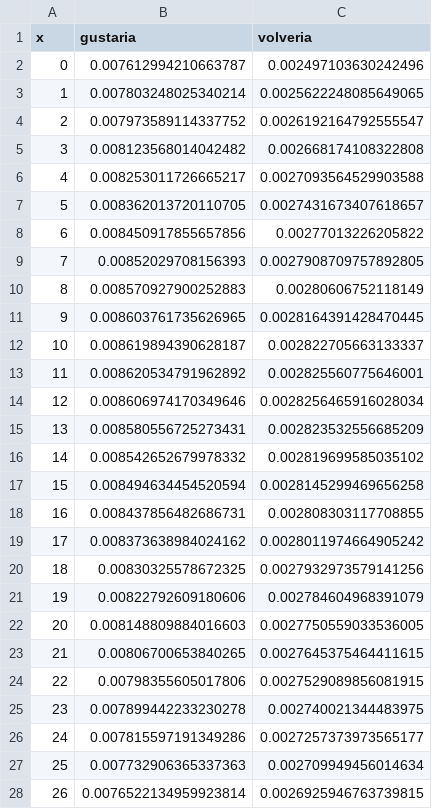
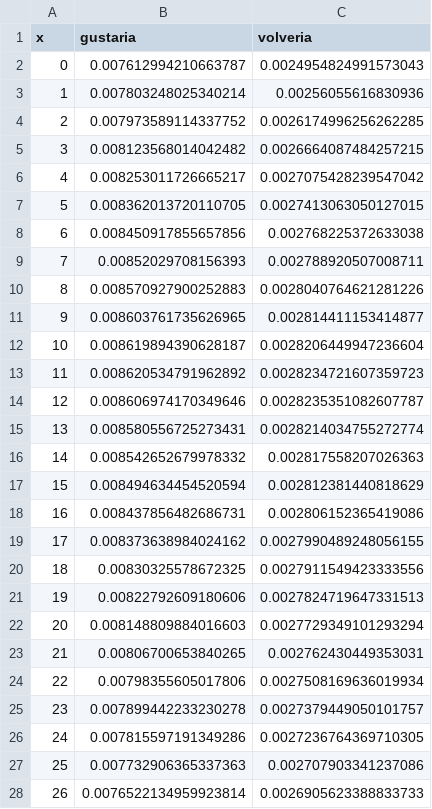
Before and after one commit to juancuiule/profano-flat, a CSV file: curva-hijes.csv, drawn as a sheet; only a part is shown; the diff covers the shown part only.

Commit message:
Flat: latest data (2021-11-05T15:25:19.471Z) {   "date": "2021-11-05T15:25:19.471Z",   "files": [     {       "name": "1.png",       "deltaBytes": 3,       "source": "https://datastore.elgatoylacaja.com/payloads/xd-profano"     },     {       "name": "2.png",       "deltaBytes": 48,       "source": "https://datastore.elgatoylacaja.com/payloads/xd-profano"     },     {       "name": "4.png",       "deltaBytes": 36,       "source": "https://datastore.elgatoylacaja.com/payloads/xd-profano"     },     {       "name": "6.png",       "deltaBytes": -5,       "source": "https://datastore.elgatoylacaja.com/payloads/xd-profano"     },     {       "name": "curva-genero.csv",       "deltaBytes": -3,       "source": "https://datastore.elgatoylacaja.com/payloads/xd-profano"     },     {       "name": "curva-hijes.csv",       "deltaBytes": 0,       "source": "https://datastore.elgatoylacaja.com/payloads/xd-profano"     },     {       "name": "profano-data.json",       "deltaBytes": 302,       "source": "https://datastore.elgatoylacaja.com/payloads/xd-profano"     },     {       "name": "profano.csv",       "deltaBytes": 51,       "source": "https://datastore.elgatoylacaja.com/payloads/xd-profano"     }   ] }

```diff
--- a/curva-hijes.csv
+++ b/curva-hijes.csv
@@ -1,28 +1,28 @@
 x,gustaria,volveria
-0,0.007612994210663787,0.002497103630242496
-1,0.007803248025340214,0.0025622248085649065
-2,0.007973589114337752,0.0026192164792555547
-3,0.008123568014042482,0.002668174108322808
-4,0.008253011726665217,0.0027093564529903588
-5,0.008362013720110705,0.0027431673407618657
-6,0.008450917855657856,0.00277013226205822
-7,0.00852029708156393,0.0027908709757892805
-8,0.008570927900252883,0.00280606752118149
-9,0.008603761735626965,0.0028164391428470445
-10,0.008619894390628187,0.002822705663133337
-11,0.008620534791962892,0.002825560775646001
-12,0.008606974170349646,0.0028256465916028034
-13,0.008580556725273431,0.002823532556685209
-14,0.008542652679978332,0.002819699585035102
-15,0.008494634454520594,0.0028145299469656258
-16,0.008437856482686731,0.002808303117708855
-17,0.008373638984024162,0.0028011974664905242
-18,0.00830325578672325,0.0027932973579141256
-19,0.00822792609180606,0.002784604968391079
-20,0.008148809884016603,0.0027750559033536005
-21,0.00806700653840265,0.0027645375464411615
-22,0.00798355605017806,0.0027529089856081915
-23,0.007899442233230278,0.002740021344483975
-24,0.007815597191349286,0.0027257373973565177
-25,0.007732906365337363,0.002709949456014634
-26,0.0076522134959923814,0.0026925946763739815
+0,0.007612994210663787,0.0024954824991573043
+1,0.007803248025340214,0.00256055616830936
+2,0.007973589114337752,0.0026174996256262285
+3,0.008123568014042482,0.0026664087484257215
+4,0.008253011726665217,0.0027075428239547042
+5,0.008362013720110705,0.0027413063050127015
+6,0.008450917855657856,0.002768225372633038
+7,0.00852029708156393,0.002788920507008711
+8,0.008570927900252883,0.0028040764621281226
+9,0.008603761735626965,0.002814411153414877
+10,0.008619894390628187,0.0028206449947236604
+11,0.008620534791962892,0.0028234721607359723
+12,0.008606974170349646,0.0028235351082607787
+13,0.008580556725273431,0.0028214034755272774
+14,0.008542652679978332,0.002817558207026363
+15,0.008494634454520594,0.002812381440818629
+16,0.008437856482686731,0.002806152365419086
+17,0.008373638984024162,0.0027990489248056155
+18,0.00830325578672325,0.0027911549423333556
+19,0.00822792609180606,0.0027824719647331513
+20,0.008148809884016603,0.0027729349101293294
+21,0.00806700653840265,0.002762430449353031
+22,0.00798355605017806,0.0027508169636019934
+23,0.007899442233230278,0.0027379449050101757
+24,0.007815597191349286,0.0027236764369710305
+25,0.007732906365337363,0.002707903341237086
+26,0.0076522134959923814,0.0026905623388833733
```
Also changed, not shown: 74 edited cells elsewhere in this file, curva-genero.csv, profano.csv, 5 other files.
